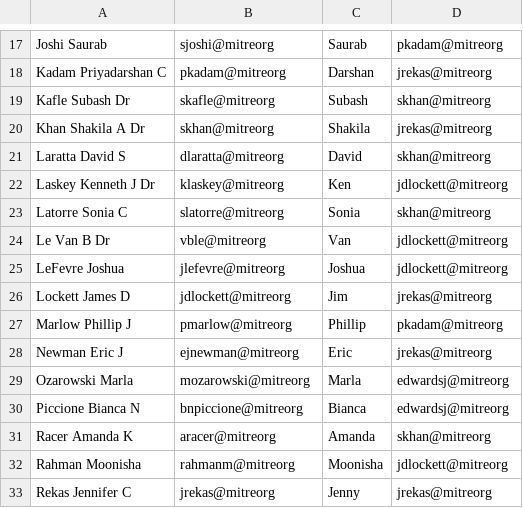
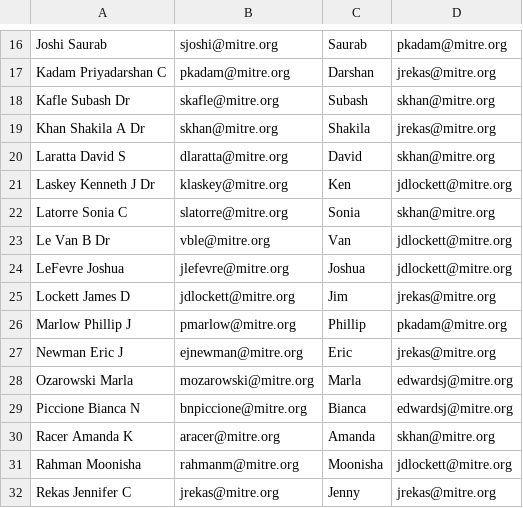
Before and after one commit to ejnewman-mitre/dts-report, a CSV file: contacts copy.csv, drawn as a sheet; only a part is shown, gaps mark what is left out; addresses are those after the commit; the diff covers the shown part only; the diff names each change by its address in the sheet, - before the commit and + after, or states it on an @@ line.

```diff
--- a/contacts copy.csv
+++ b/contacts copy.csv
-B16: sjoshi@mitreorg
+B16: sjoshi@mitre.org
-D16: pkadam@mitreorg
+D16: pkadam@mitre.org
-B17: pkadam@mitreorg
+B17: pkadam@mitre.org
-D17: jrekas@mitreorg
+D17: jrekas@mitre.org
-B18: skafle@mitreorg
+B18: skafle@mitre.org
-D18: skhan@mitreorg
+D18: skhan@mitre.org
-B19: skhan@mitreorg
+B19: skhan@mitre.org
-D19: jrekas@mitreorg
+D19: jrekas@mitre.org
-B20: dlaratta@mitreorg
+B20: dlaratta@mitre.org
-D20: skhan@mitreorg
+D20: skhan@mitre.org
-B21: klaskey@mitreorg
+B21: klaskey@mitre.org
-D21: jdlockett@mitreorg
+D21: jdlockett@mitre.org
-B22: slatorre@mitreorg
+B22: slatorre@mitre.org
-D22: skhan@mitreorg
+D22: skhan@mitre.org
-B23: vble@mitreorg
+B23: vble@mitre.org
-D23:D24: jdlockett@mitreorg
+D23:D24: jdlockett@mitre.org
-B24: jlefevre@mitreorg
+B24: jlefevre@mitre.org
-B25: jdlockett@mitreorg
+B25: jdlockett@mitre.org
-D25: jrekas@mitreorg
+D25: jrekas@mitre.org
-B26: pmarlow@mitreorg
+B26: pmarlow@mitre.org
-D26: pkadam@mitreorg
+D26: pkadam@mitre.org
-B27: ejnewman@mitreorg
+B27: ejnewman@mitre.org
-D27: jrekas@mitreorg
+D27: jrekas@mitre.org
-B28: mozarowski@mitreorg
+B28: mozarowski@mitre.org
-D28:D29: edwardsj@mitreorg
+D28:D29: edwardsj@mitre.org
-B29: bnpiccione@mitreorg
+B29: bnpiccione@mitre.org
-B30: aracer@mitreorg
+B30: aracer@mitre.org
-D30: skhan@mitreorg
+D30: skhan@mitre.org
-B31: rahmanm@mitreorg
+B31: rahmanm@mitre.org
-D31: jdlockett@mitreorg
+D31: jdlockett@mitre.org
-B32: jrekas@mitreorg
+B32: jrekas@mitre.org
-D32: jrekas@mitreorg
+D32: jrekas@mitre.org
```
Also changed, not shown: 5 added rows, 4 removed rows and 56 edited cells elsewhere in this file, contacts.csv, 11 other files.
